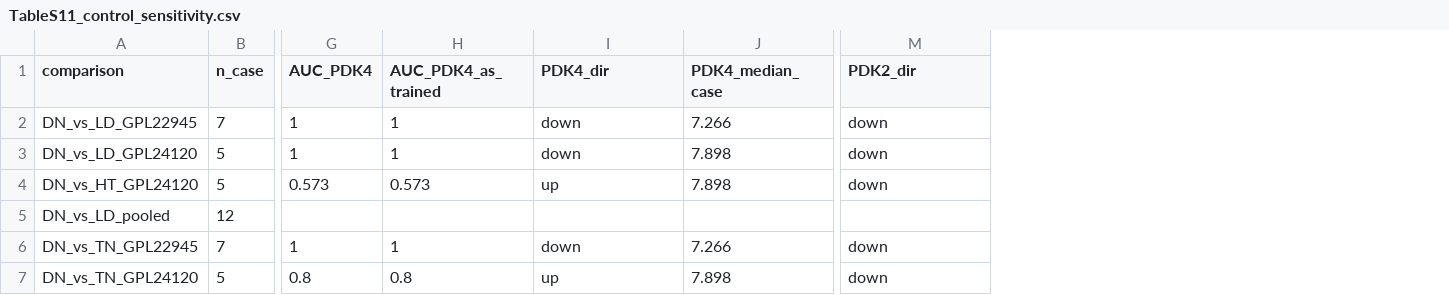
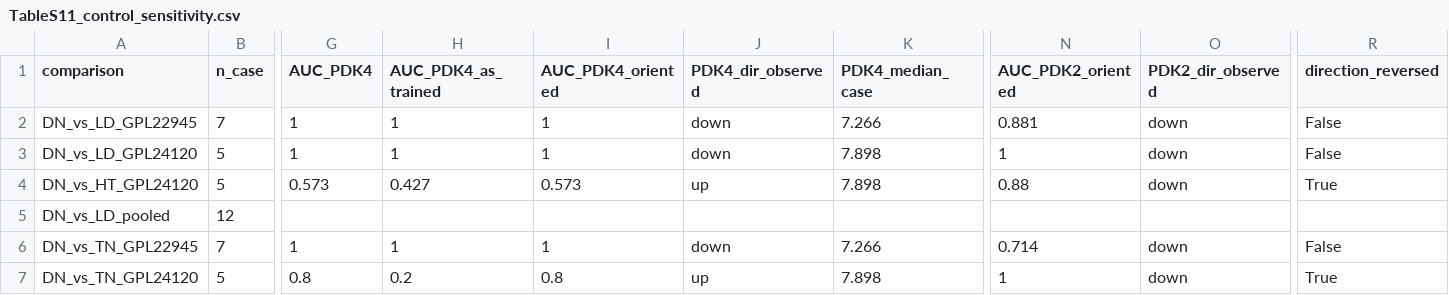
Before and after one commit to 1300656391/DKD-lactylation-signature, a CSV file: additional_analyses/control_sensitivity_S11/TableS11_control_sensitivity.csv, drawn as a sheet; only a part is shown, gaps mark what is left out; addresses are those after the commit; the diff names each change by its address in the sheet, - before the commit and + after, or states it on an @@ line.

```diff
--- a/additional_analyses/control_sensitivity_S11/TableS11_control_sensitivity.csv
+++ b/additional_analyses/control_sensitivity_S11/TableS11_control_sensitivity.csv
+column I (AUC_PDK4_oriented), rows 2-7: 1 | 1 | 0.573 |  | 1 | 0.8
+column N (AUC_PDK2_oriented), rows 2-7: 0.881 | 1 | 0.88 |  | 0.714 | 1
+column R (direction_reversed), rows 2-7: False | False | True |  | False | True
-J1: PDK4_dir
+J1: PDK4_dir_observed
-O1: PDK2_dir
+O1: PDK2_dir_observed
-H4 (AUC_PDK4_as_trained): 0.573
+H4 (AUC_PDK4_as_trained): 0.427
-H7 (AUC_PDK4_as_trained): 0.8
+H7 (AUC_PDK4_as_trained): 0.2
```
Also changed, not shown: 2 other files.
